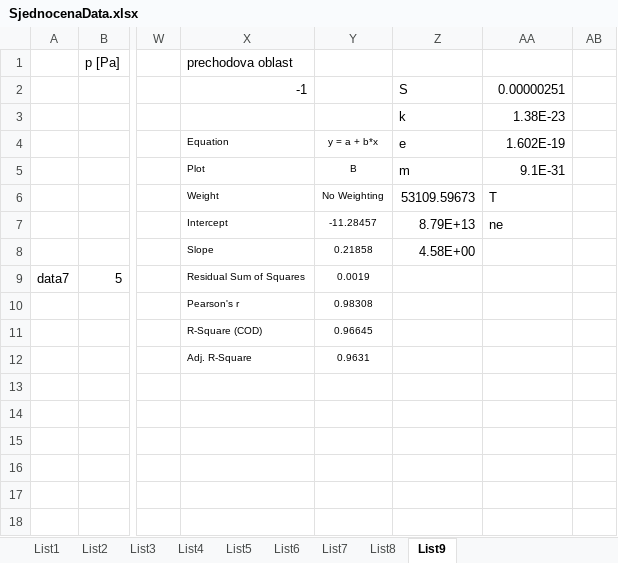
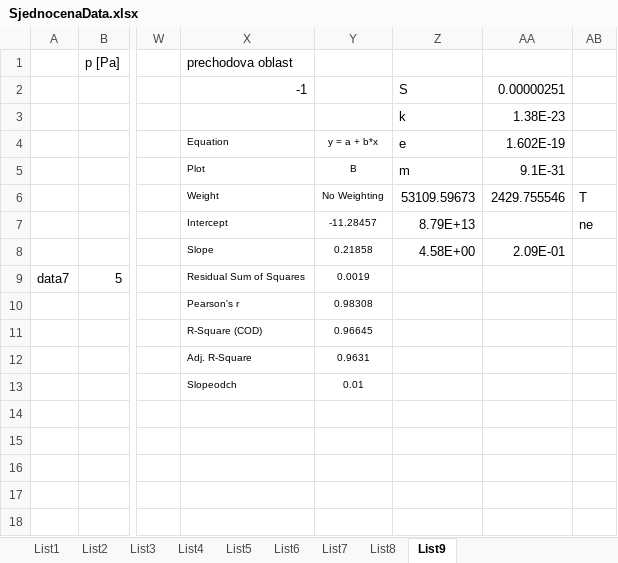
Before and after one commit to Raay473667/PraktikaPlazma, an Excel workbook: 02_JednoduchaSonda/data/SjednocenaData.xlsx, sheet List9, drawn as a sheet; only a part is shown, gaps mark what is left out; values as stored, in another font and other column widths than the file's, no borders; the diff names each change by its address in the sheet, - before the commit and + after, or states it on an @@ line.

```diff
--- a/02_JednoduchaSonda/data/SjednocenaData.xlsx (sheet List9)
+++ b/02_JednoduchaSonda/data/SjednocenaData.xlsx (sheet List9)
-AA6: T
+AA6: 2429.755546
-AB6: (empty)
+AB6: T
-AA7: ne
+AA7: (empty)
-AB7: (empty)
+AB7: ne
-AA8: (empty)
+AA8: 2.09E-01
-X13: (empty)
+X13: Slopeodch
-Y13: (empty)
+Y13: 0.01
```
Also changed, not shown: sheet List3, 2 other files.
